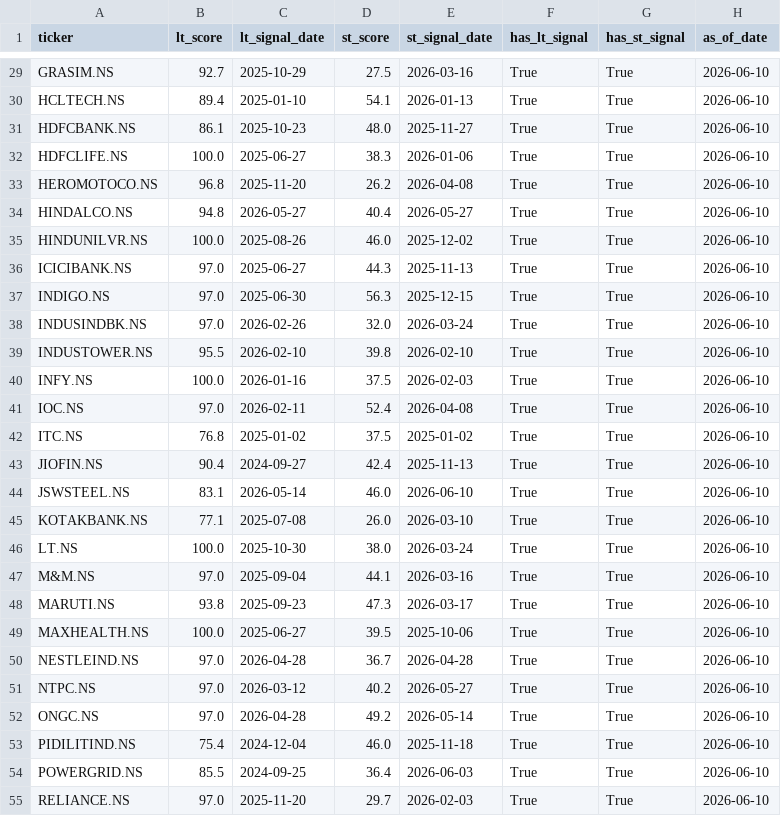
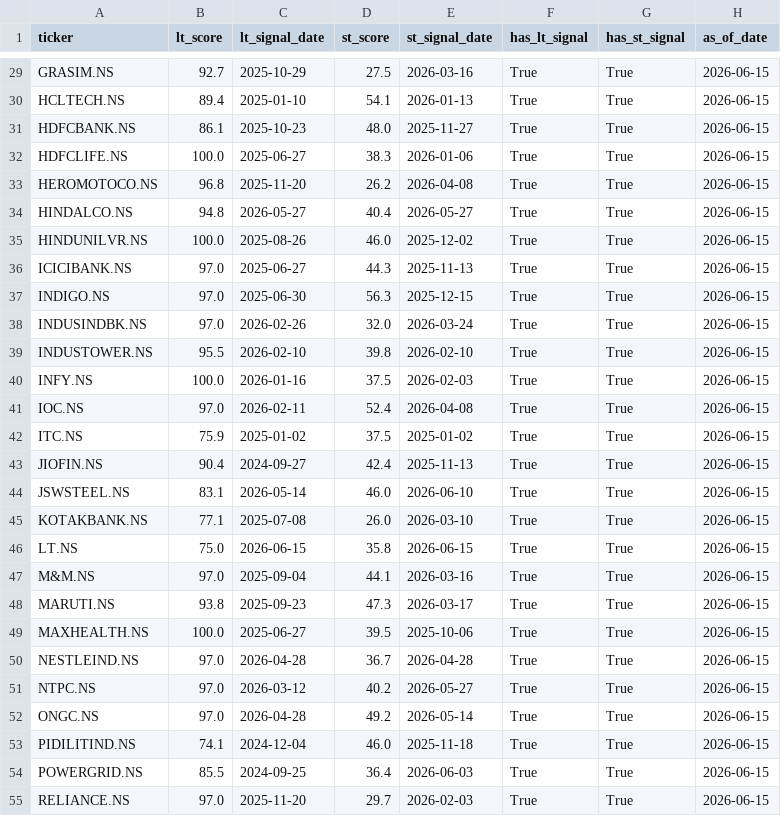
Before and after one commit to SarbariRoy/stock-operator, a CSV file: stock_triggers/data/universe_signal_scores.csv, drawn as a sheet; only a part is shown, gaps mark what is left out; the diff covers the shown part only; the diff names each change by its address in the sheet, - before the commit and + after, or states it on an @@ line.

```diff
--- a/stock_triggers/data/universe_signal_scores.csv
+++ b/stock_triggers/data/universe_signal_scores.csv
-H29:H55 (as_of_date): 2026-06-10
+H29:H55 (as_of_date): 2026-06-15
-B42 (lt_score): 76.8
+B42 (lt_score): 75.9
-B46 (lt_score): 100.0
+B46 (lt_score): 75.0
-C46 (lt_signal_date): 2025-10-30
+C46 (lt_signal_date): 2026-06-15
-D46 (st_score): 38.0
+D46 (st_score): 35.8
-E46 (st_signal_date): 2026-03-24
+E46 (st_signal_date): 2026-06-15
-B53 (lt_score): 75.4
+B53 (lt_score): 74.1
```
Also changed, not shown: 52 edited cells elsewhere in this file, stock_triggers/data/lt_signals_pattern_a.csv, 6 other files.
